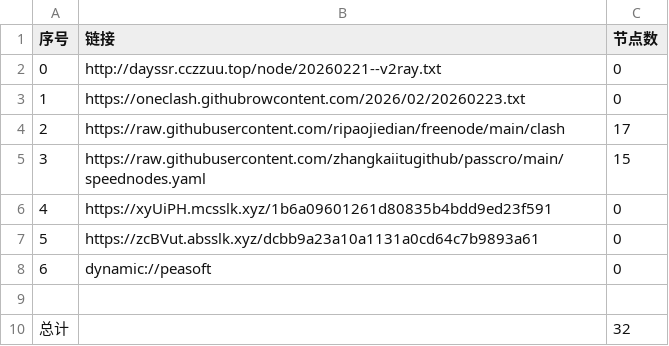
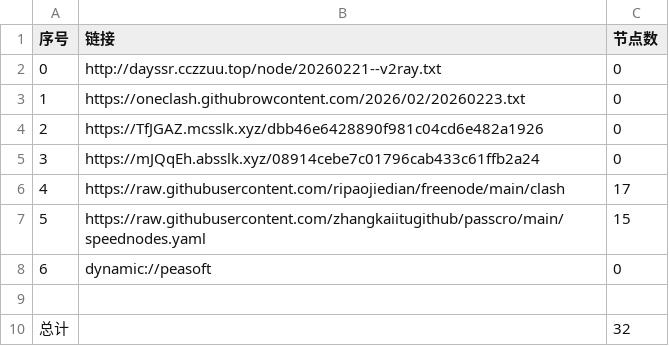
Before and after one commit to obscure1990/AutoMergePublicNodes, a CSV file: list_result.csv, drawn as a sheet; removed rows and columns are numbered as before the commit, all else as after; the diff names each change by its address in the sheet, - before the commit and + after, or states it on an @@ line.

```diff
--- a/list_result.csv
+++ b/list_result.csv
+row 4: 2 | https://TfJGAZ.mcsslk.xyz/dbb46e6428890f981c04cd6e482a1926 | 0
+row 5: 3 | https://mJQqEh.absslk.xyz/08914cebe7c01796cab433c61ffb2a24 | 0
@@ column A (序号) renumbered between rows 6 and 7 @@
-row 6: 4 | https://xyUiPH.mcsslk.xyz/1b6a09601261d80835b4bdd9ed23f591 | 0
-row 7: 5 | https://zcBVut.absslk.xyz/dcbb9a23a10a1131a0cd64c7b9893a61 | 0
```
Also changed, not shown: 21 other files.
